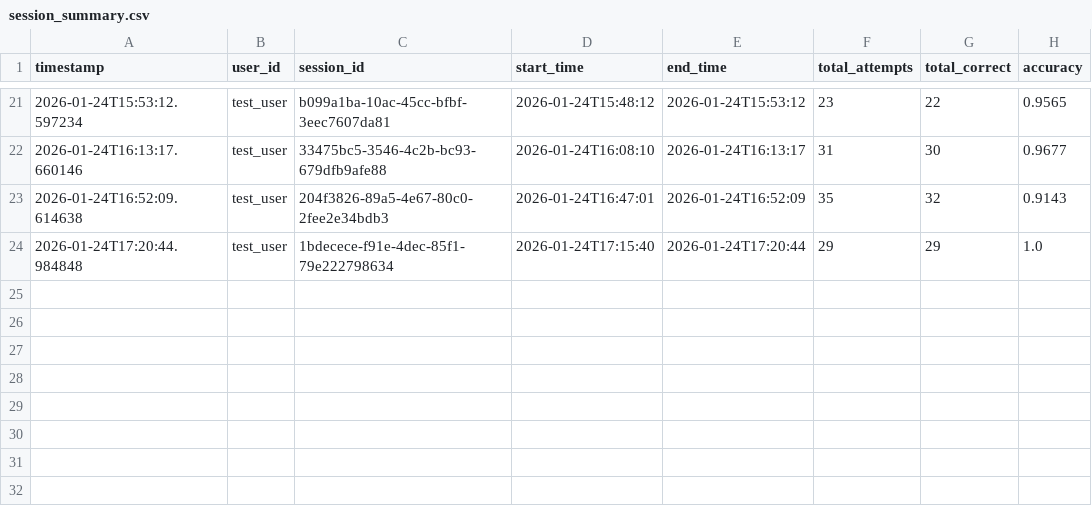
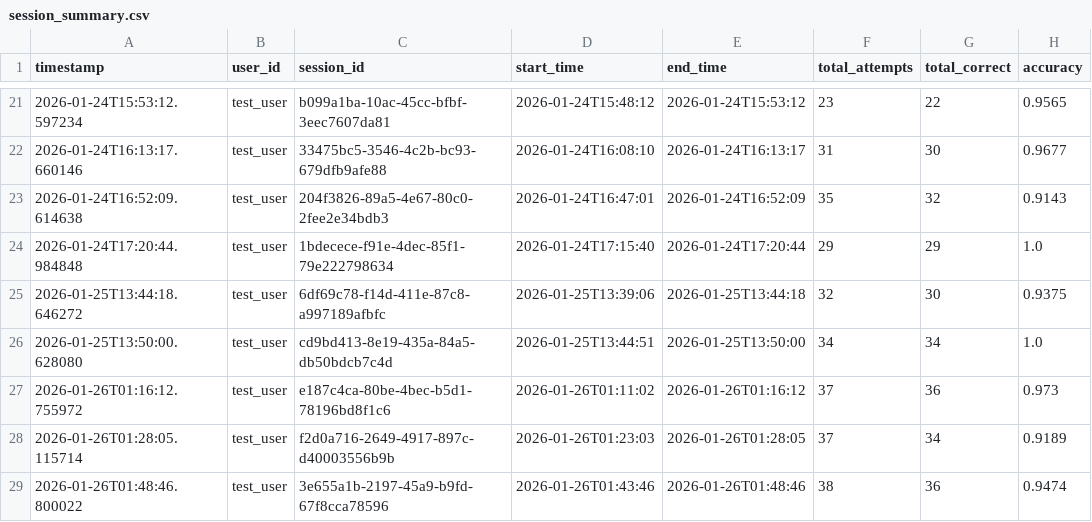
Before and after one commit to LIMOUS007/SkillDash, a CSV file: session_summary.csv, drawn as a sheet; only a part is shown, gaps mark what is left out; the diff names each change by its address in the sheet, - before the commit and + after, or states it on an @@ line.

Commit message:
more data

```diff
--- a/session_summary.csv
+++ b/session_summary.csv
+row 25: 2026-01-25T13:44:18.646272 | test_user | 6df69c78-f14d-411e-87c8-a997189afbfc | 2026-01-25T13:39:06 | 2026-01-25T13:44:18 | 32 | 30 | 0.9375
+row 26: 2026-01-25T13:50:00.628080 | test_user | cd9bd413-8e19-435a-84a5-db50bdcb7c4d | 2026-01-25T13:44:51 | 2026-01-25T13:50:00 | 34 | 34 | 1.0
+row 27: 2026-01-26T01:16:12.755972 | test_user | e187c4ca-80be-4bec-b5d1-78196bd8f1c6 | 2026-01-26T01:11:02 | 2026-01-26T01:16:12 | 37 | 36 | 0.973
+row 28: 2026-01-26T01:28:05.115714 | test_user | f2d0a716-2649-4917-897c-d40003556b9b | 2026-01-26T01:23:03 | 2026-01-26T01:28:05 | 37 | 34 | 0.9189
+row 29: 2026-01-26T01:48:46.800022 | test_user | 3e655a1b-2197-45a9-b9fd-67f8cca78596 | 2026-01-26T01:43:46 | 2026-01-26T01:48:46 | 38 | 36 | 0.9474
```
Also changed, not shown: 3 other files.
